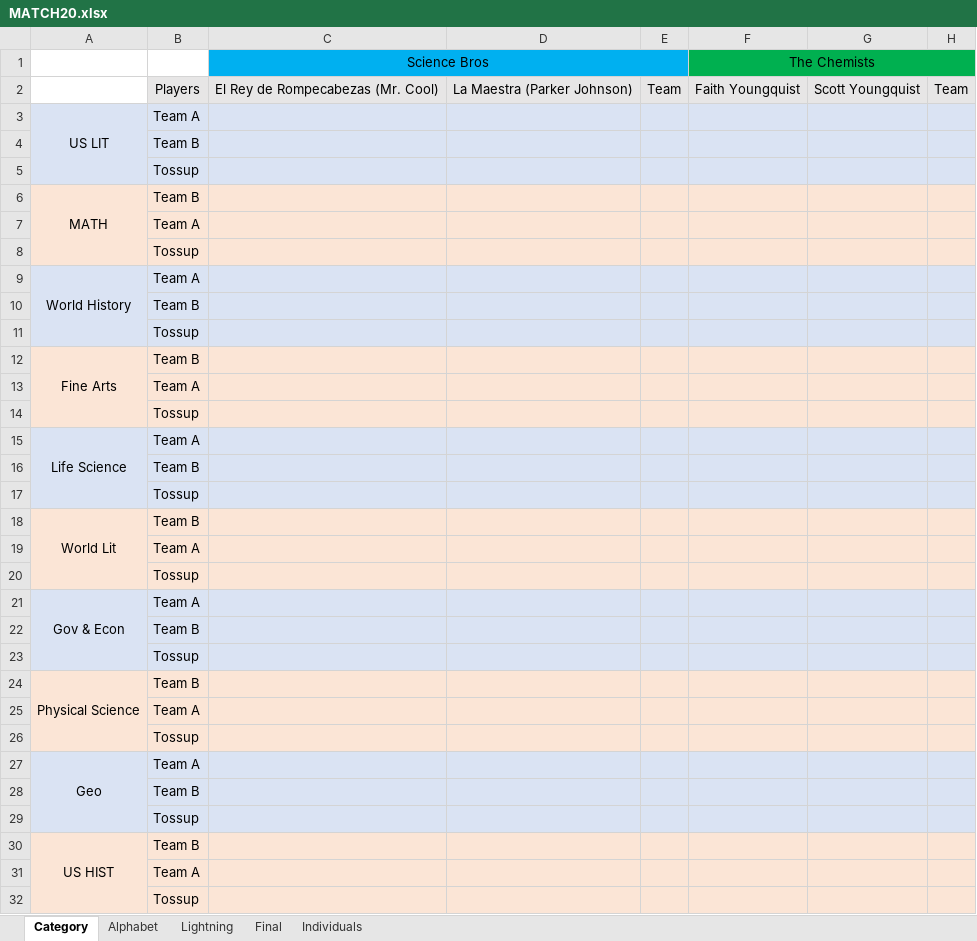
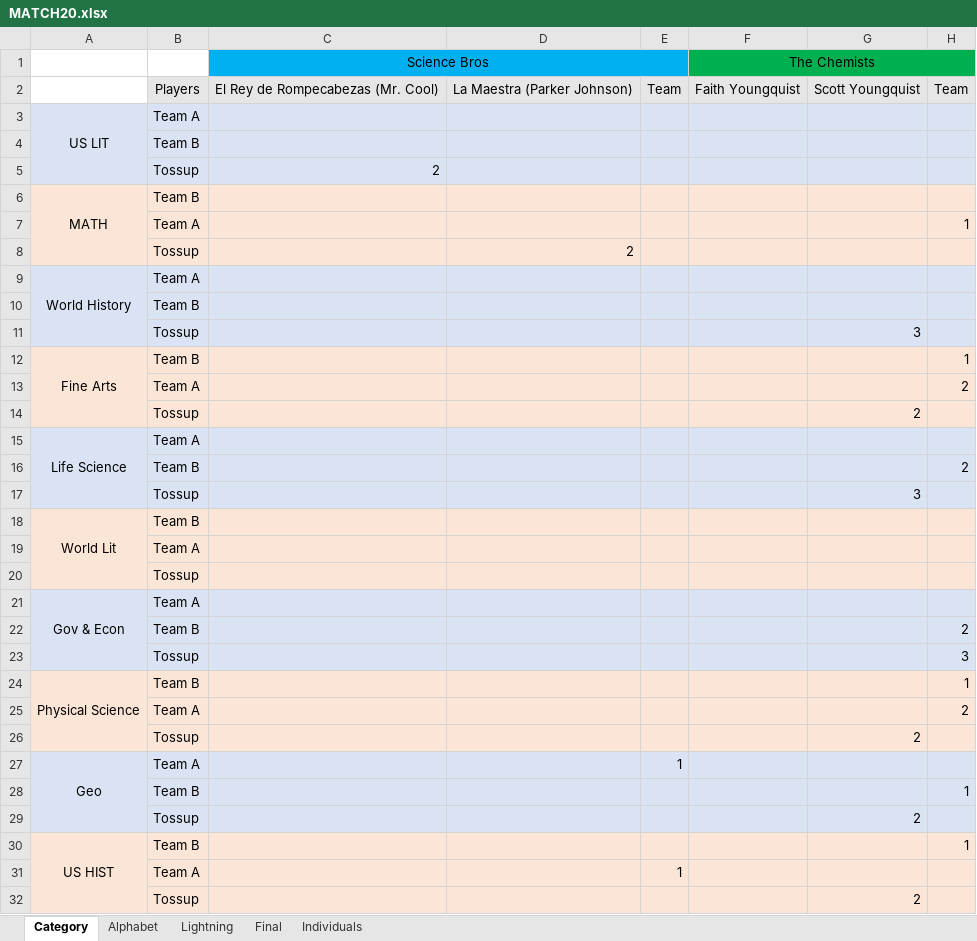
Before and after one commit to CadeReinberger/DUOACHCATT-5-15-21-STATS, an Excel workbook: scoresheets/MATCH20.xlsx, sheet Category, drawn as a sheet; only a part is shown; values as stored, in another font and other column widths than the file's, no borders; the diff covers the shown part only; the diff names each change by its address in the sheet, - before the commit and + after, or states it on an @@ line.

```diff
--- a/scoresheets/MATCH20.xlsx (sheet Category)
+++ b/scoresheets/MATCH20.xlsx (sheet Category)
-C5: (empty)
+C5: 2
-H7: (empty)
+H7: 1
-D8: (empty)
+D8: 2
-G11: (empty)
+G11: 3
-H12: (empty)
+H12: 1
-H13: (empty)
+H13: 2
-G14: (empty)
+G14: 2
-H16: (empty)
+H16: 2
-G17: (empty)
+G17: 3
-H22: (empty)
+H22: 2
-H23: (empty)
+H23: 3
-H24: (empty)
+H24: 1
-H25: (empty)
+H25: 2
-G26: (empty)
+G26: 2
-E27: (empty)
+E27: 1
-H28: (empty)
+H28: 1
-G29: (empty)
+G29: 2
-H30: (empty)
+H30: 1
-E31: (empty)
+E31: 1
-G32: (empty)
+G32: 2
```
Also changed, not shown: 1 added row and 1 removed row elsewhere in this sheet, sheet Lightning, sheet Individuals, sheet Final, sheet Alphabet, scoresheets/MATCH10.xlsx.
